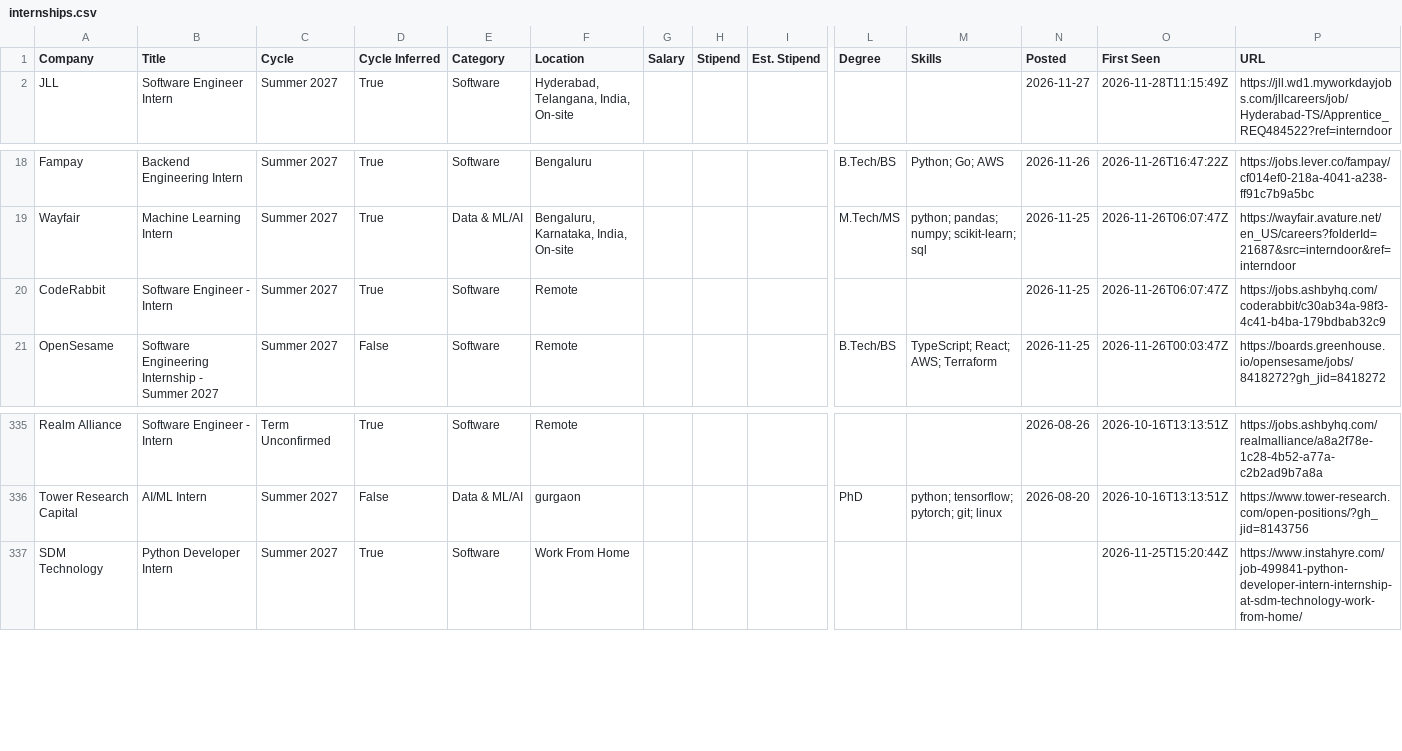
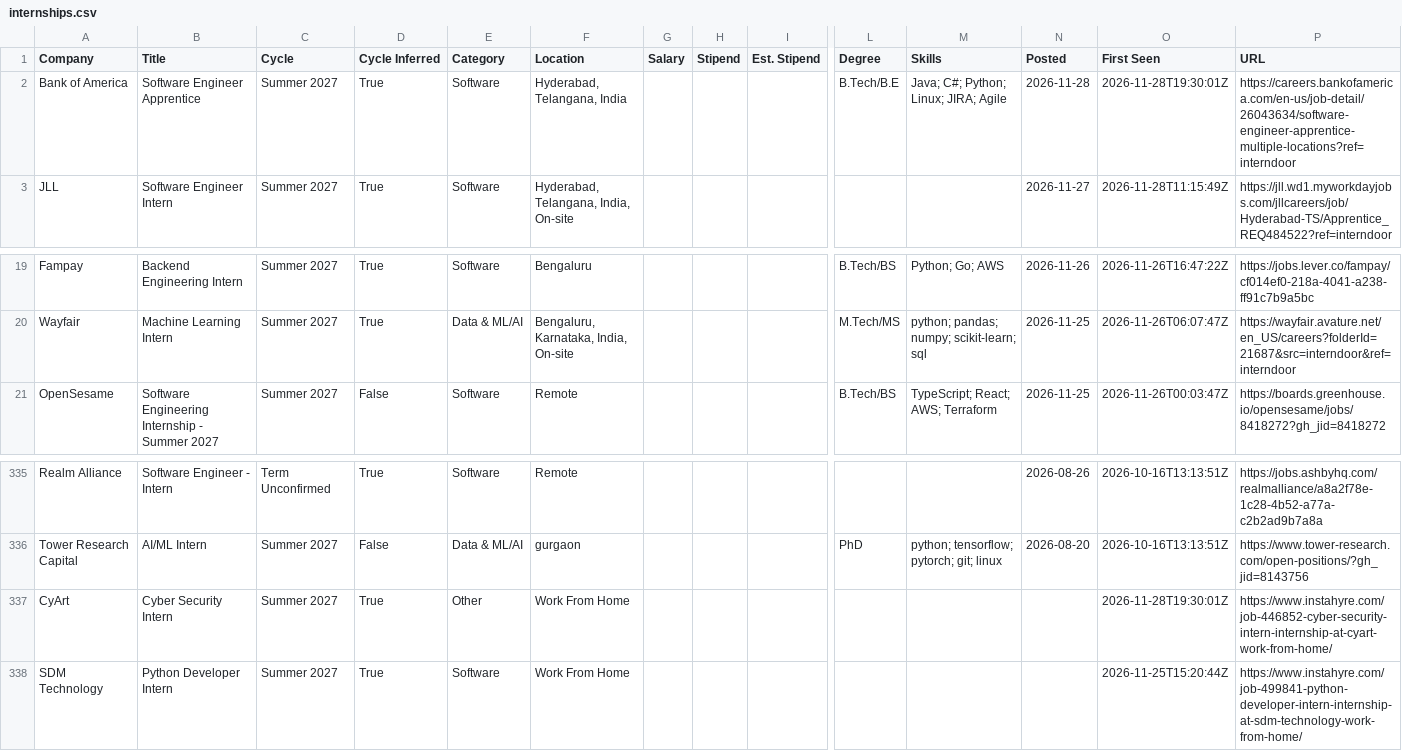
Before and after one commit to lcs2024016-arch/intern-work, a CSV file: data/internships.csv, drawn as a sheet; only a part is shown, gaps mark what is left out; removed rows and columns are numbered as before the commit, all else as after; rows hold the shown columns only; the diff names each change by its address in the sheet, - before the commit and + after, or states it on an @@ line.

Commit message:
chore: update internships (2026-11-28 19:30 UTC)

```diff
--- a/data/internships.csv
+++ b/data/internships.csv
+row 2: Bank of America | Software Engineer Apprentice | Summer 2027 | True | Software | Hyderabad, Telangana, India |  |  |  | B.Tech/B.E | Java; C#; Python; Linux; JIRA; Agile | 2026-11-28 | 2026-11-28T19:30:01Z | https://careers.bankofamerica.com/en-us/job-detail/26043634/software-engineer-apprentice-multiple-locations?ref=interndoor
-row 20: CodeRabbit | Software Engineer - Intern | Summer 2027 | True | Software | Remote |  |  |  |  |  | 2026-11-25 | 2026-11-26T06:07:47Z | https://jobs.ashbyhq.com/coderabbit/c30ab34a-98f3-4c41-b4ba-179bdbab32c9
+row 337: CyArt | Cyber Security Intern | Summer 2027 | True | Other | Work From Home |  |  |  |  |  |  | 2026-11-28T19:30:01Z | https://www.instahyre.com/job-446852-cyber-security-intern-internship-at-cyart-work-from-home/
```
Also changed, not shown: 12 other files.
